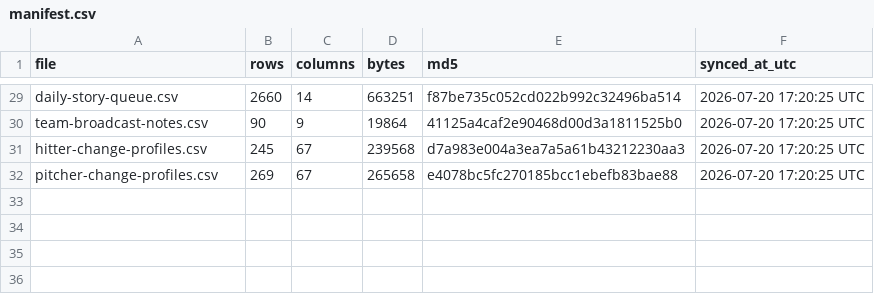
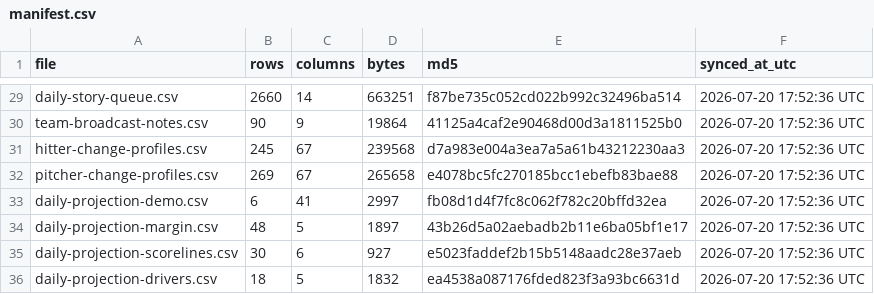
Before and after one commit to tjohnschultz/thesabrhood, a CSV file: data/derived/manifest.csv, drawn as a sheet; only a part is shown, gaps mark what is left out; the diff covers the shown part only.

Commit message:
Build daily simulation center preview

```diff
--- a/data/derived/manifest.csv
+++ b/data/derived/manifest.csv
@@ -29,4 +29,8 @@
-"daily-story-queue.csv",2660,14,663251,"f87be735c052cd022b992c32496ba514","2026-07-20 17:20:25 UTC"
-"team-broadcast-notes.csv",90,9,19864,"41125a4caf2e90468d00d3a1811525b0","2026-07-20 17:20:25 UTC"
-"hitter-change-profiles.csv",245,67,239568,"d7a983e004a3ea7a5a61b43212230aa3","2026-07-20 17:20:25 UTC"
-"pitcher-change-profiles.csv",269,67,265658,"e4078bc5fc270185bcc1ebefb83bae88","2026-07-20 17:20:25 UTC"
+"daily-story-queue.csv",2660,14,663251,"f87be735c052cd022b992c32496ba514","2026-07-20 17:52:36 UTC"
+"team-broadcast-notes.csv",90,9,19864,"41125a4caf2e90468d00d3a1811525b0","2026-07-20 17:52:36 UTC"
+"hitter-change-profiles.csv",245,67,239568,"d7a983e004a3ea7a5a61b43212230aa3","2026-07-20 17:52:36 UTC"
+"pitcher-change-profiles.csv",269,67,265658,"e4078bc5fc270185bcc1ebefb83bae88","2026-07-20 17:52:36 UTC"
+"daily-projection-demo.csv",6,41,2997,"fb08d1d4f7fc8c062f782c20bffd32ea","2026-07-20 17:52:36 UTC"
+"daily-projection-margin.csv",48,5,1897,"43b26d5a02aebadb2b11e6ba05bf1e17","2026-07-20 17:52:36 UTC"
+"daily-projection-scorelines.csv",30,6,927,"e5023faddef2b15b5148aadc28e37aeb","2026-07-20 17:52:36 UTC"
+"daily-projection-drivers.csv",18,5,1832,"ea4538a087176fded823f3a93bc6631d","2026-07-20 17:52:36 UTC"
```
Also changed, not shown: 27 edited cells elsewhere in this file, docs/data/derived/manifest.csv, 28 other files.
